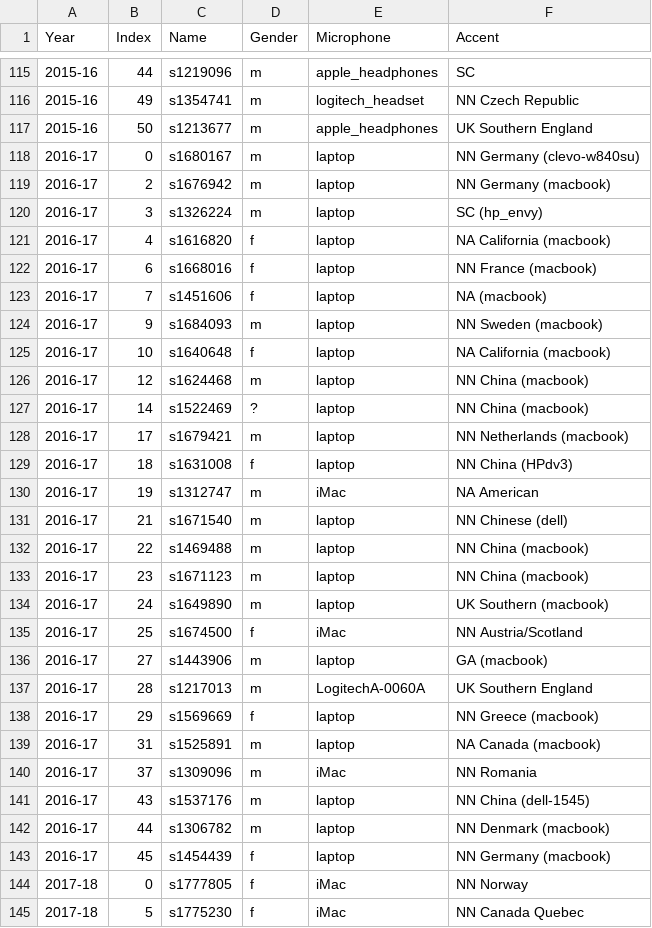
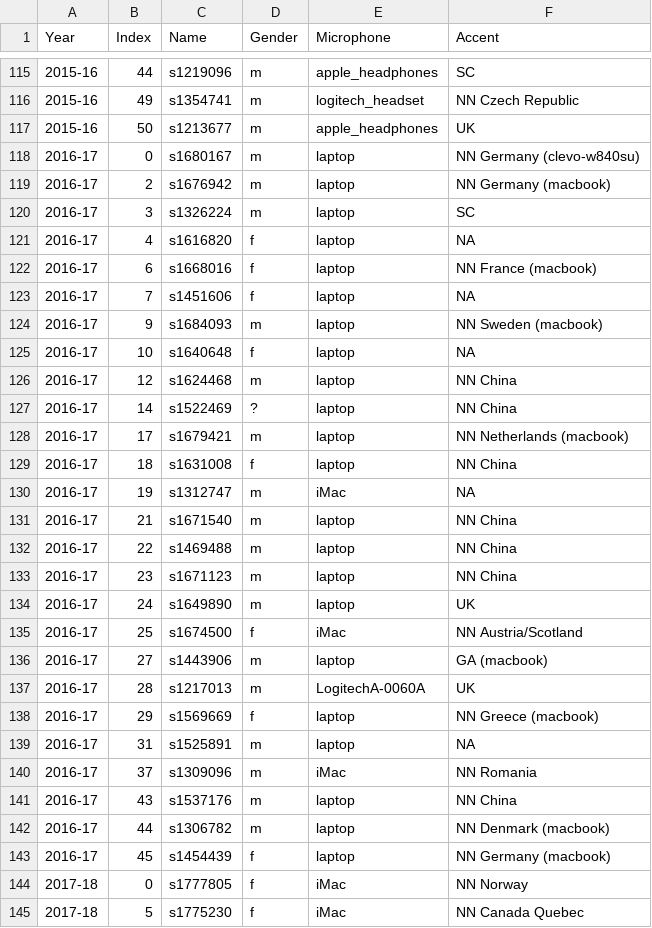
Before and after one commit to yichao-liang/speech_recogniser, a CSV file: info_parser/checked_recording_info.csv, drawn as a sheet; only a part is shown, gaps mark what is left out; the diff covers the shown part only.

```diff
--- a/info_parser/checked_recording_info.csv
+++ b/info_parser/checked_recording_info.csv
@@ -116,27 +116,27 @@ Year,Index,Name,Gender,Microphone,Accent
 2015-16,49,s1354741,m,logitech_headset,NN Czech Republic
-2015-16,50,s1213677,m,apple_headphones,UK Southern England
+2015-16,50,s1213677,m,apple_headphones,UK
 2016-17,0,s1680167,m,laptop,NN Germany (clevo-w840su)
 2016-17,2,s1676942,m,laptop,NN Germany (macbook)
-2016-17,3,s1326224,m,laptop,SC (hp_envy)
-2016-17,4,s1616820,f,laptop,NA California (macbook)
+2016-17,3,s1326224,m,laptop,SC
+2016-17,4,s1616820,f,laptop,NA
 2016-17,6,s1668016,f,laptop,NN France (macbook)
-2016-17,7,s1451606,f,laptop,NA (macbook)
+2016-17,7,s1451606,f,laptop,NA
 2016-17,9,s1684093,m,laptop,NN Sweden (macbook)
-2016-17,10,s1640648,f,laptop,NA California (macbook)
-2016-17,12,s1624468,m,laptop,NN China (macbook)
-2016-17,14,s1522469,?,laptop,NN China (macbook)
+2016-17,10,s1640648,f,laptop,NA
+2016-17,12,s1624468,m,laptop,NN China
+2016-17,14,s1522469,?,laptop,NN China
 2016-17,17,s1679421,m,laptop,NN Netherlands (macbook)
-2016-17,18,s1631008,f,laptop,NN China (HPdv3)
-2016-17,19,s1312747,m,iMac,NA American
-2016-17,21,s1671540,m,laptop,NN Chinese (dell)
-2016-17,22,s1469488,m,laptop,NN China (macbook)
-2016-17,23,s1671123,m,laptop,NN China (macbook)
-2016-17,24,s1649890,m,laptop,UK Southern (macbook)
+2016-17,18,s1631008,f,laptop,NN China
+2016-17,19,s1312747,m,iMac,NA
+2016-17,21,s1671540,m,laptop,NN China
+2016-17,22,s1469488,m,laptop,NN China
+2016-17,23,s1671123,m,laptop,NN China
+2016-17,24,s1649890,m,laptop,UK
 2016-17,25,s1674500,f,iMac,NN Austria/Scotland
 2016-17,27,s1443906,m,laptop,GA (macbook)
-2016-17,28,s1217013,m,LogitechA-0060A,UK Southern England
+2016-17,28,s1217013,m,LogitechA-0060A,UK
 2016-17,29,s1569669,f,laptop,NN Greece (macbook)
-2016-17,31,s1525891,m,laptop,NA Canada (macbook)
+2016-17,31,s1525891,m,laptop,NA
 2016-17,37,s1309096,m,iMac,NN Romania
-2016-17,43,s1537176,m,laptop,NN China (dell-1545)
+2016-17,43,s1537176,m,laptop,NN China
 2016-17,44,s1306782,m,laptop,NN Denmark (macbook)
```
Also changed, not shown: 94 edited cells elsewhere in this file, 13 other files.
